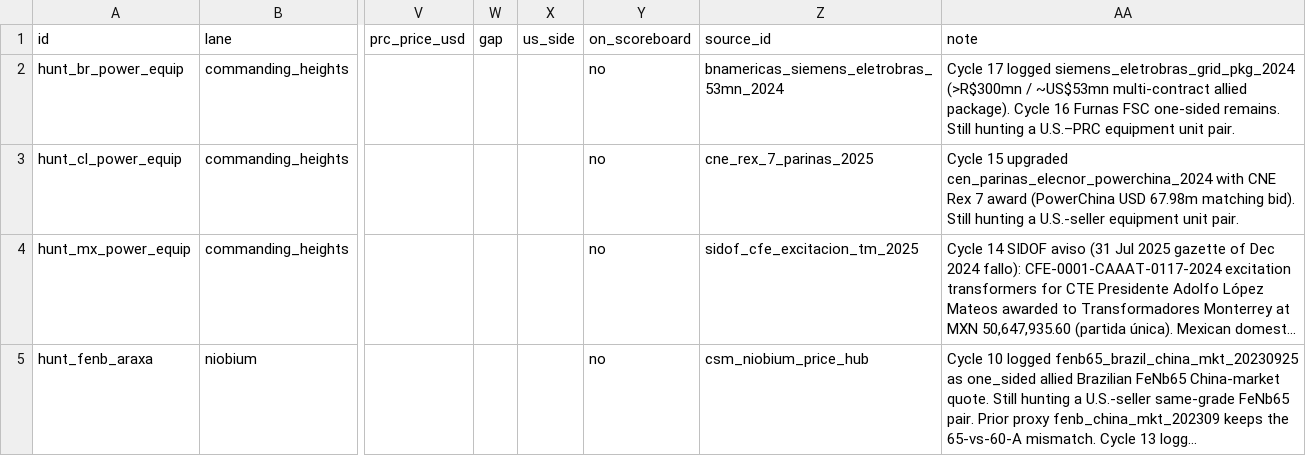
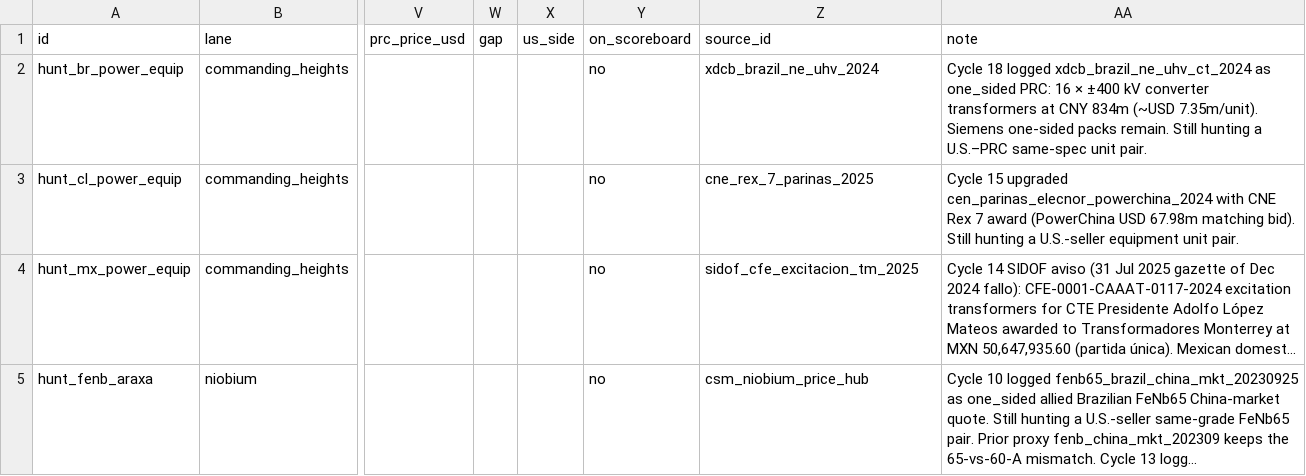
Before and after one commit to blpetrihos-hub/buy-side-net, a CSV file: data/codebook/observations.csv, drawn as a sheet; only a part is shown, gaps mark what is left out; long unchanged cells end in …; the diff covers the shown part only; the diff names each change by its address in the sheet, - before the commit and + after, or states it on an @@ line.

```diff
--- a/data/codebook/observations.csv
+++ b/data/codebook/observations.csv
-Z2 (source_id): bnamericas_siemens_eletrobras_53mn_2024
+Z2 (source_id): xdcb_brazil_ne_uhv_2024
-AA2 (note): Cycle 17 logged siemens_eletrobras_grid_pkg_2024 (>R$300mn / ~US$53mn multi-contract allied package). Cycle 16 Furnas FSC one-sided remains. Still hunting a U.S.–PRC equipment unit pair.
+AA2 (note): Cycle 18 logged xdcb_brazil_ne_uhv_ct_2024 as one_sided PRC: 16 × ±400 kV converter transformers at CNY 834m (~USD 7.35m/unit). Siemens one-sided packs remain. Still hunting a U.S.–PRC same-spec unit pair.
```
Also changed, not shown: 1 added row elsewhere in this file, 8 other files.
